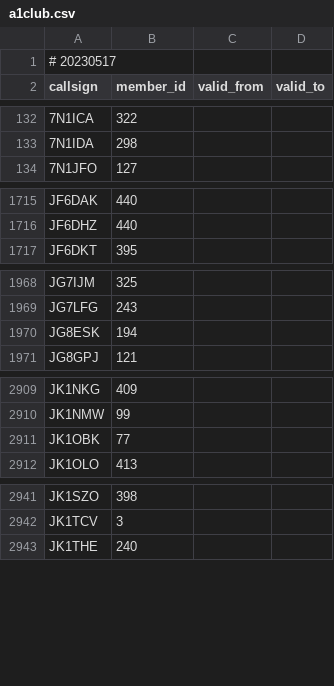
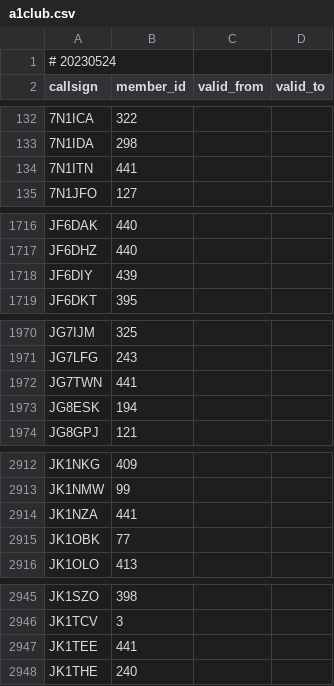
Before and after one commit to foldynl/hamradio-membeship-lists, a CSV file: lists/a1club.csv, drawn as a sheet; only a part is shown, gaps mark what is left out; the diff covers the shown part only.

```diff
--- a/lists/a1club.csv
+++ b/lists/a1club.csv
@@ -1,2 +1,2 @@
-# 20230517
+# 20230524
 callsign,member_id,valid_from,valid_to
@@ -133,2 +133,3 @@ callsign,member_id,valid_from,valid_to
 7N1IDA,298,,
+7N1ITN,441,,
 7N1JFO,127,,
@@ -1716,2 +1717,3 @@ JF6DAK,440,,
 JF6DHZ,440,,
+JF6DIY,439,,
 JF6DKT,395,,
@@ -1969,2 +1971,3 @@ JG7IJM,325,,
 JG7LFG,243,,
+JG7TWN,441,,
 JG8ESK,194,,
@@ -2910,2 +2913,3 @@ JK1NKG,409,,
 JK1NMW,99,,
+JK1NZA,441,,
 JK1OBK,77,,
@@ -2942,2 +2946,3 @@ JK1SZO,398,,
 JK1TCV,3,,
+JK1TEE,441,,
 JK1THE,240,,
```
Also changed, not shown: 5 added rows elsewhere in this file, lists/cwops.csv, lists/ecwarc.csv, 17 other files.
